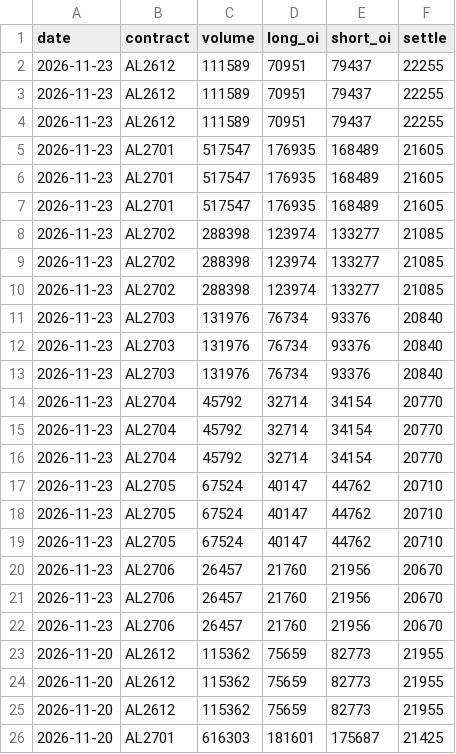
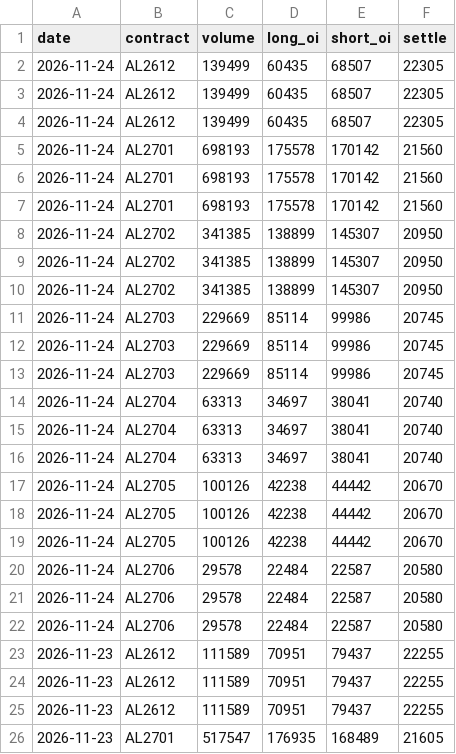
Before and after one commit to yutongchai-bit/shfe-dashboard, a CSV file: data/fresh_totals_al.csv, drawn as a sheet; only a part is shown; the shorter side is filled out with more unchanged rows.

```diff
--- a/data/fresh_totals_al.csv
+++ b/data/fresh_totals_al.csv
@@ -1,2 +1,23 @@
 date,contract,volume,long_oi,short_oi,settle
+2026-11-24,AL2612,139499,60435,68507,22305
+2026-11-24,AL2612,139499,60435,68507,22305
+2026-11-24,AL2612,139499,60435,68507,22305
+2026-11-24,AL2701,698193,175578,170142,21560
+2026-11-24,AL2701,698193,175578,170142,21560
+2026-11-24,AL2701,698193,175578,170142,21560
+2026-11-24,AL2702,341385,138899,145307,20950
+2026-11-24,AL2702,341385,138899,145307,20950
+2026-11-24,AL2702,341385,138899,145307,20950
+2026-11-24,AL2703,229669,85114,99986,20745
+2026-11-24,AL2703,229669,85114,99986,20745
+2026-11-24,AL2703,229669,85114,99986,20745
+2026-11-24,AL2704,63313,34697,38041,20740
+2026-11-24,AL2704,63313,34697,38041,20740
+2026-11-24,AL2704,63313,34697,38041,20740
+2026-11-24,AL2705,100126,42238,44442,20670
+2026-11-24,AL2705,100126,42238,44442,20670
+2026-11-24,AL2705,100126,42238,44442,20670
+2026-11-24,AL2706,29578,22484,22587,20580
+2026-11-24,AL2706,29578,22484,22587,20580
+2026-11-24,AL2706,29578,22484,22587,20580
 2026-11-23,AL2612,111589,70951,79437,22255
```
Also changed, not shown: data/fresh_positions_al.csv, data/fresh_positions_cu.csv, 14 other files.
